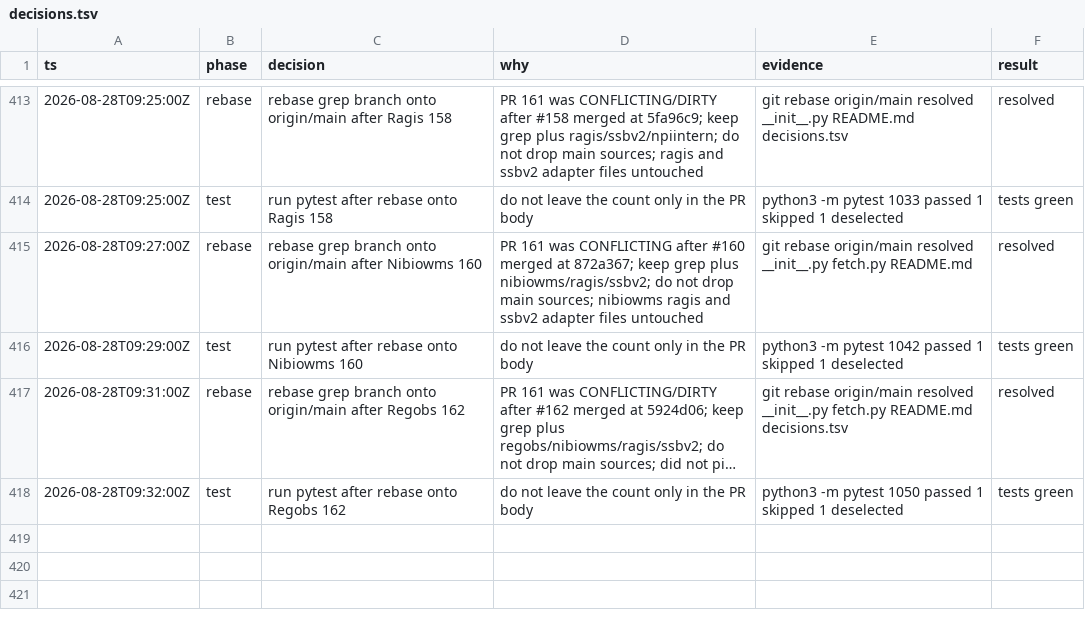
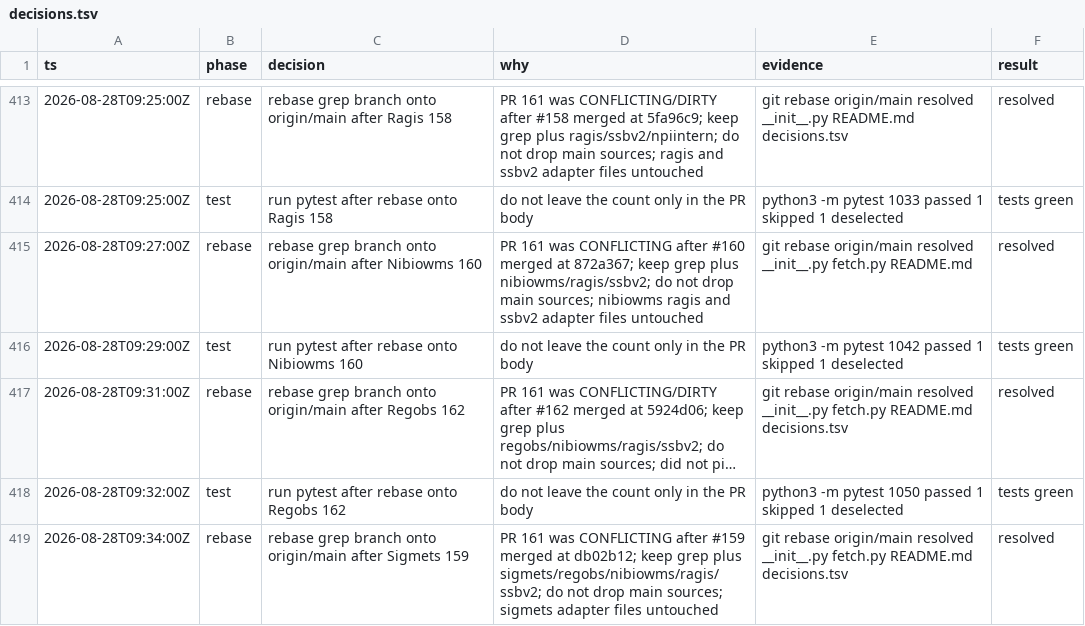
Before and after one commit to Solvelangseth/public-data-agent, a TSV file: decisions.tsv, drawn as a sheet; only a part is shown, gaps mark what is left out; long unchanged cells end in ….

```diff
--- a/decisions.tsv
+++ b/decisions.tsv
@@ -418 +418,2 @@ ts	phase	decision	why	evidence	result
 2026-08-28T09:32:00Z	test	run pytest after rebase onto Regobs 162	do not leave the count only in the PR body	python3 -m pytest 1050 passed 1 skipped 1 deselected	tests green
+2026-08-28T09:34:00Z	rebase	rebase grep branch onto origin/main after Sigmets 159	PR 161 was CONFLICTING after #159 merged at db02b12; keep grep plus sigmets/regobs/nibiowms/ragis/ssbv2; do not drop main sources; sigmets adapter files untouched	git rebase origin/main resolved __init__.py fetch.py README.md decisions.tsv	resolved
```
